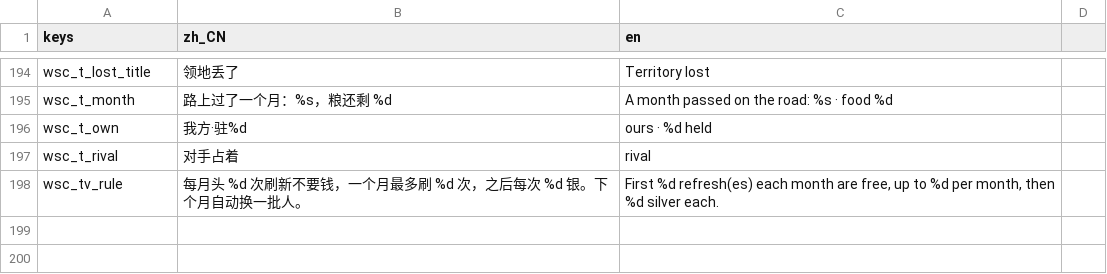
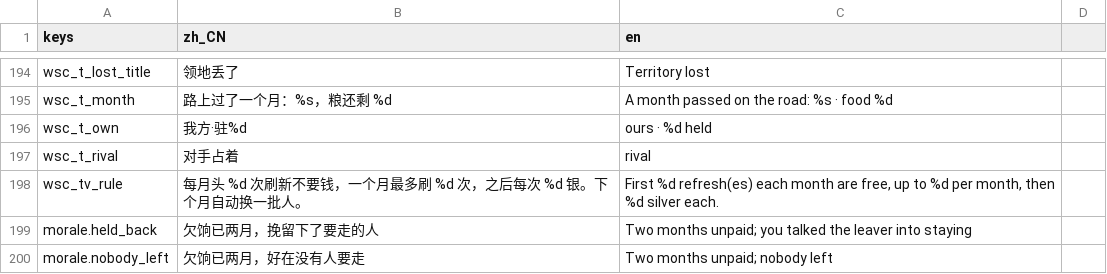
Before and after one commit to wuyongjia666-droid/CenturyKnights, a CSV file: project/data/locale/company.csv, drawn as a sheet; only a part is shown, gaps mark what is left out.

```diff
--- a/project/data/locale/company.csv
+++ b/project/data/locale/company.csv
@@ -198 +198,3 @@ wsc_t_rival,对手占着,rival
 wsc_tv_rule,每月头 %d 次刷新不要钱，一个月最多刷 %d 次，之后每次 %d 银。下个月自动换一批人。,"First %d refresh(es) each month are free, up to %d per month, then %d silver each."
+morale.held_back,欠饷已两月，挽留下了要走的人,Two months unpaid; you talked the leaver into staying
+morale.nobody_left,欠饷已两月，好在没有人要走,Two months unpaid; nobody left
```
Also changed, not shown: project/data/locale/battle.csv, 15 other files.
